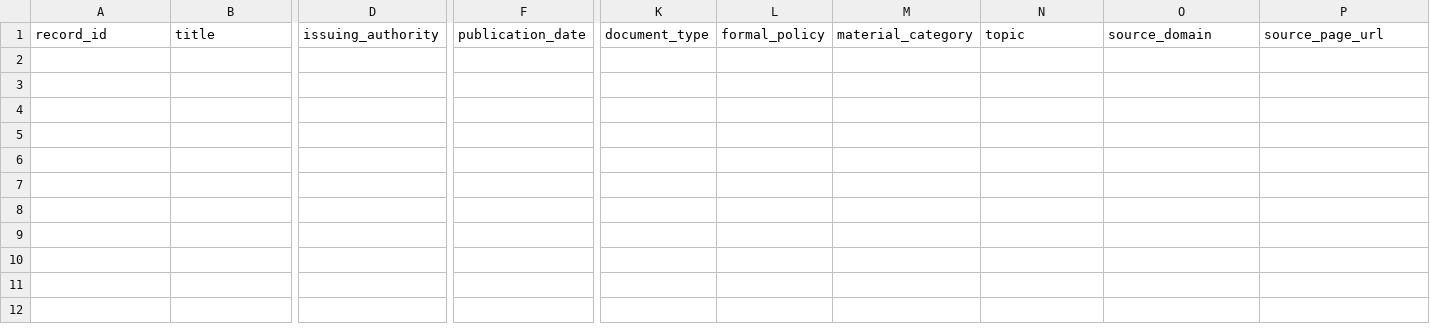
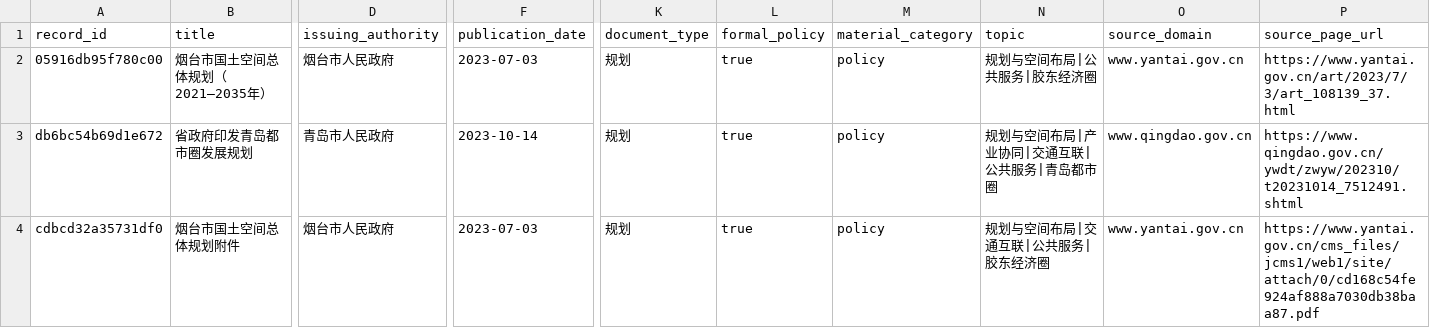
Before and after one commit to danielleduan/shuanglai-policy-corpus, a CSV file: data/output/review_queue.csv, drawn as a sheet; only a part is shown, gaps mark what is left out; rows hold the shown columns only; the diff names each change by its address in the sheet, - before the commit and + after, or states it on an @@ line.

Commit message:
Add expanded discovery round results

```diff
--- a/data/output/review_queue.csv
+++ b/data/output/review_queue.csv
+row 2: 05916db95f780c00 | 烟台市国土空间总体规划（2021—2035年） | 烟台市人民政府 | 2023-07-03 | 规划 | true | policy | 规划与空间布局|公共服务|胶东经济圈 | www.yantai.gov.cn | https://www.yantai.gov.cn/art/2023/7/3/art_108139_37.html
+row 3: db6bc54b69d1e672 | 省政府印发青岛都市圈发展规划 | 青岛市人民政府 | 2023-10-14 | 规划 | true | policy | 规划与空间布局|产业协同|交通互联|公共服务|青岛都市圈 | www.qingdao.gov.cn | https://www.qingdao.gov.cn/ywdt/zwyw/202310/t20231014_7512491.shtml
+row 4: cdbcd32a35731df0 | 烟台市国土空间总体规划附件 | 烟台市人民政府 | 2023-07-03 | 规划 | true | policy | 规划与空间布局|交通互联|公共服务|胶东经济圈 | www.yantai.gov.cn | https://www.yantai.gov.cn/cms_files/jcms1/web1/site/attach/0/cd168c54fe924af888a7030db38baa87.pdf
```
Also changed, not shown: 11 other files.
